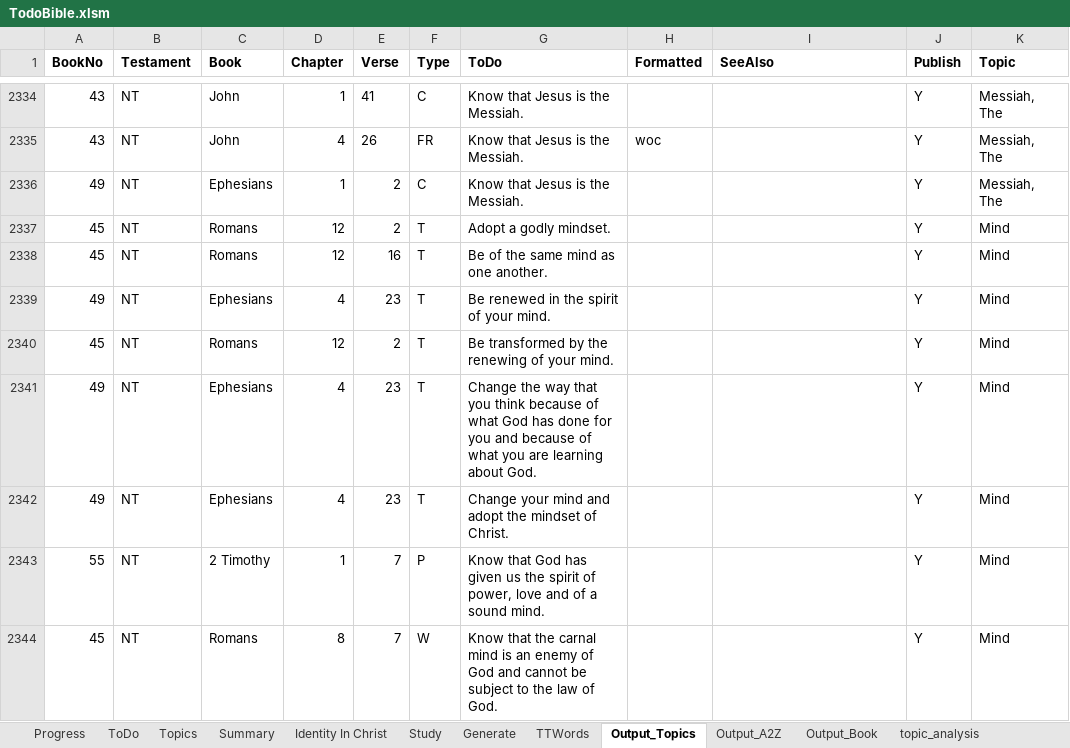
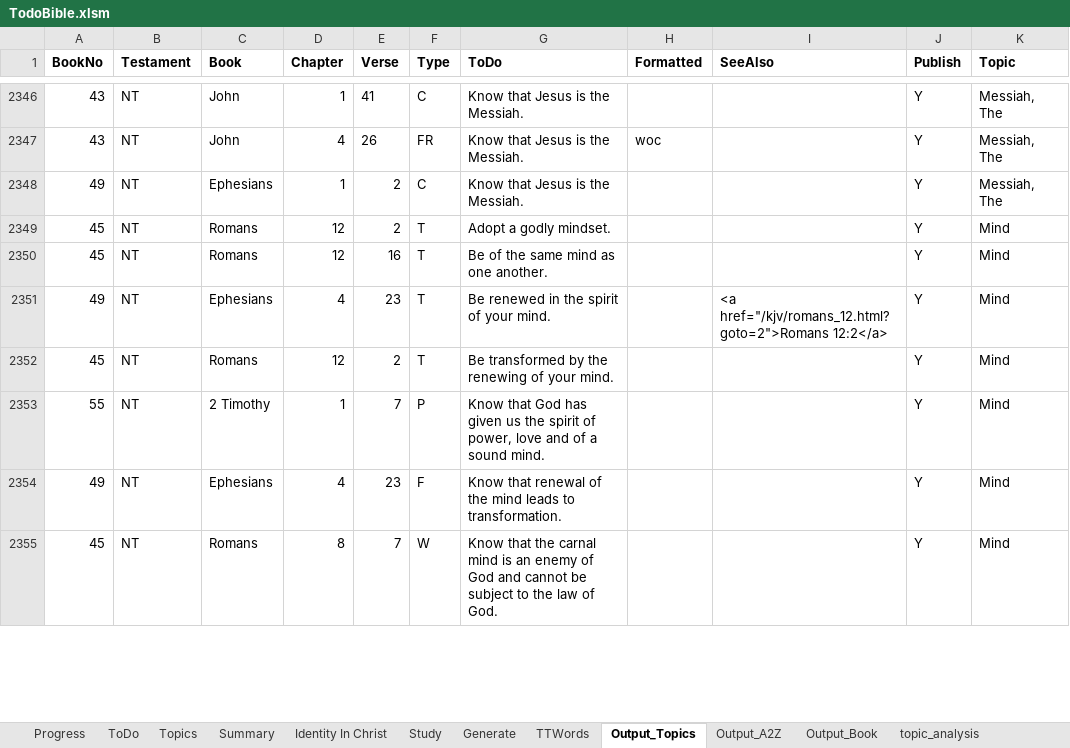
Before and after one commit to simptim1967/todobible, an Excel workbook: TodoBible.xlsm, sheet Output_Topics, drawn as a sheet; only a part is shown, gaps mark what is left out; values as stored, in another font and other column widths than the file's, no borders; removed rows and columns are numbered as before the commit, all else as after; the diff covers the shown part only; the diff names each change by its address in the sheet, - before the commit and + after, or states it on an @@ line.

Commit message:
Updated Ephesians 4

```diff
--- a/TodoBible.xlsm (sheet Output_Topics)
+++ b/TodoBible.xlsm (sheet Output_Topics)
-I2351 (SeeAlso): (empty)
+I2351 (SeeAlso): <a href="/kjv/romans_12.html?goto=2">Romans 12:2</a>
-row 2341: 49 | NT | Ephesians | 4 | 23 | T | Change the way that you think because of what God has done for you and because of what you are learning about God. |  |  | Y | Mind
-row 2342: 49 | NT | Ephesians | 4 | 23 | T | Change your mind and adopt the mindset of Christ. |  |  | Y | Mind
+row 2354: 49 | NT | Ephesians | 4 | 23 | F | Know that renewal of the mind leads to transformation. |  |  | Y | Mind
```
Also changed, not shown: 31 added rows, 8 removed rows and 21 edited cells elsewhere in this sheet, sheet ToDo, sheet Output_A2Z, sheet Output_Book, sheet Topics, sheet Generate, analysis/index/ephesians.xlsm, 6 other files.
